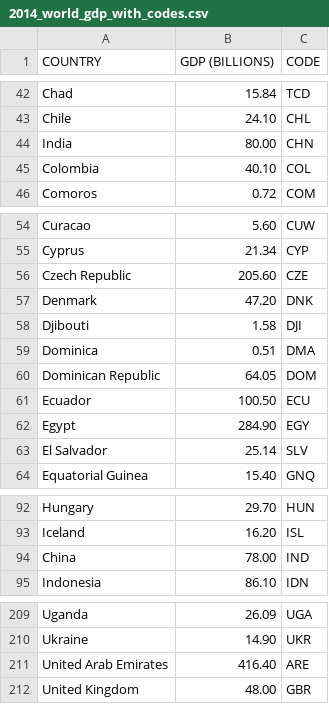
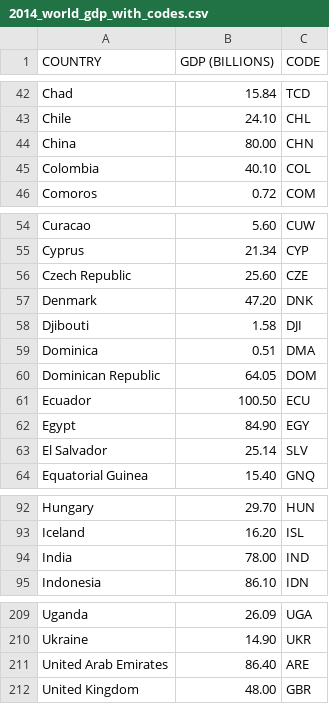
Before and after one commit to rohitsdsn/DummyData, a CSV file: 2014_world_gdp_with_codes.csv, drawn as a sheet; only a part is shown, gaps mark what is left out.

Commit message:
Update 2014_world_gdp_with_codes.csv

```diff
--- a/2014_world_gdp_with_codes.csv
+++ b/2014_world_gdp_with_codes.csv
@@ -43,3 +43,3 @@ Chad,15.84,TCD
 Chile,24.10,CHL
-India,80.00,CHN
+China,80.00,CHN
 Colombia,40.10,COL
@@ -55,3 +55,3 @@ Curacao,5.60,CUW
 Cyprus,21.34,CYP
-Czech Republic,205.60,CZE
+Czech Republic,25.60,CZE
 Denmark,47.20,DNK
@@ -61,3 +61,3 @@ Dominican Republic,64.05,DOM
 Ecuador,100.50,ECU
-Egypt,284.90,EGY
+Egypt,84.90,EGY
 El Salvador,25.14,SLV
@@ -93,3 +93,3 @@ Hungary,29.70,HUN
 Iceland,16.20,ISL
-China,78.00,IND
+India,78.00,IND
 Indonesia,86.10,IDN
@@ -210,3 +210,3 @@ Uganda,26.09,UGA
 Ukraine,14.90,UKR
-United Arab Emirates,416.40,ARE
+United Arab Emirates,86.40,ARE
 United Kingdom,48.00,GBR
```
